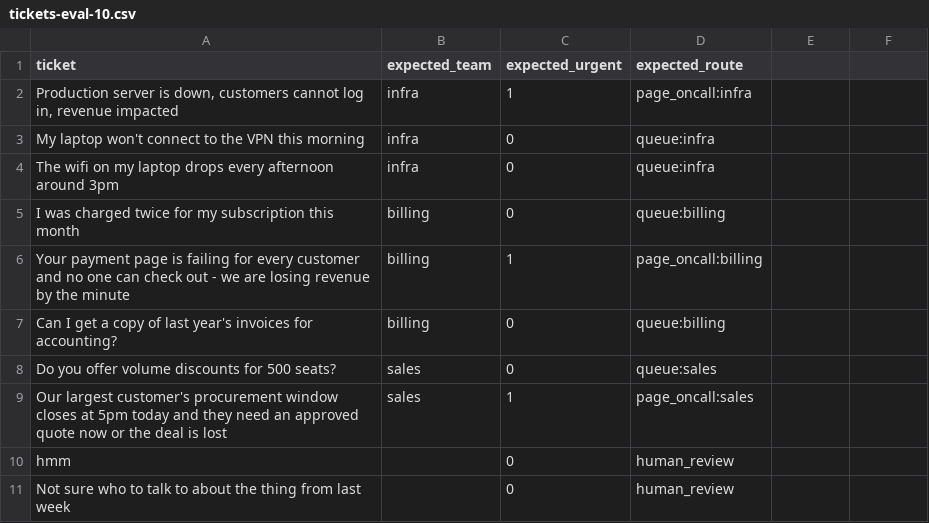
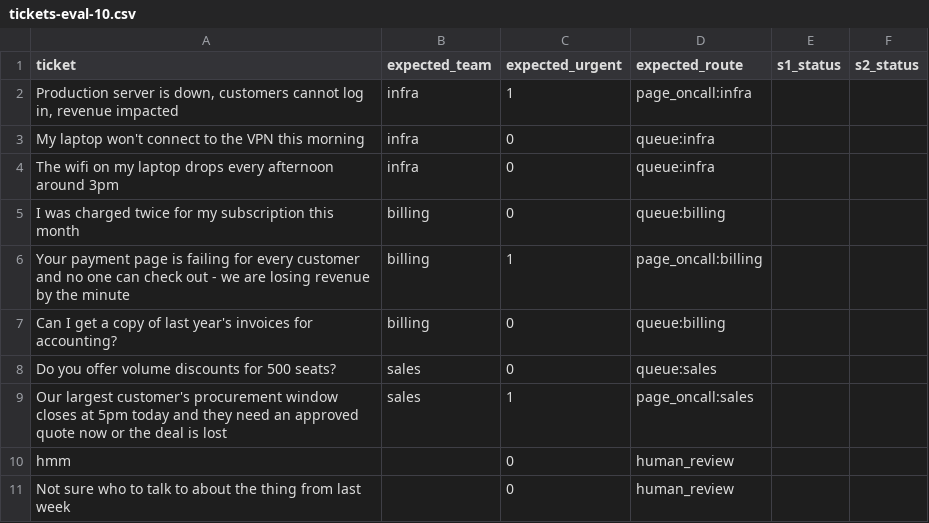
Before and after one commit to jasondevj/system-one-demo, a CSV file: datasets/tickets-eval-10.csv, drawn as a sheet; the diff names each change by its address in the sheet, - before the commit and + after, or states it on an @@ line.

Commit message:
Update tickets-eval-10.csv with new status columns
Added new columns 's1_status' and 's2_status' to the tickets evaluation dataset.

```diff
--- a/datasets/tickets-eval-10.csv
+++ b/datasets/tickets-eval-10.csv
-E1: (empty)
+E1: s1_status
-F1: (empty)
+F1: s2_status
```
